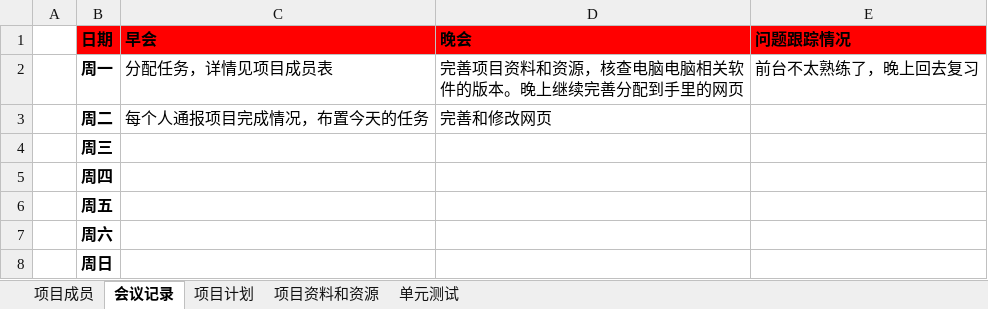
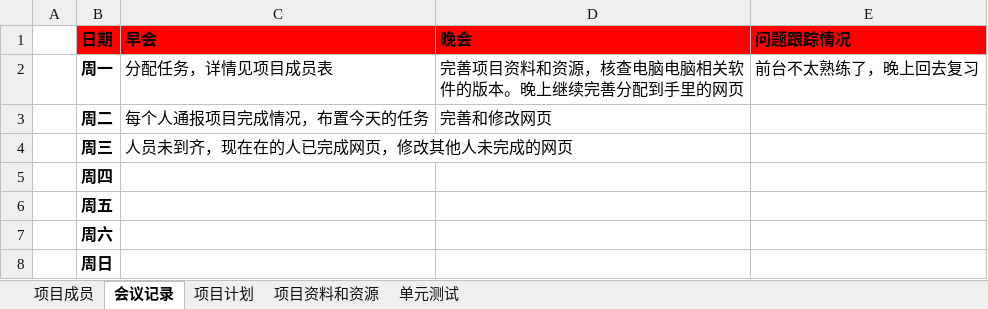
Before and after one commit to zermjin/BBS, an Excel workbook: 二组/第二组.xlsx, sheet 会议记录, drawn as a sheet; values as stored, in another font and other column widths than the file's, no borders; the diff names each change by its address in the sheet, - before the commit and + after, or states it on an @@ line.

```diff
--- a/二组/第二组.xlsx (sheet 会议记录)
+++ b/二组/第二组.xlsx (sheet 会议记录)
-C4 (早会): (empty)
+C4 (早会): 人员未到齐，现在在的人已完成网页，修改其他人未完成的网页
```
Also changed, not shown: sheet 项目成员.
